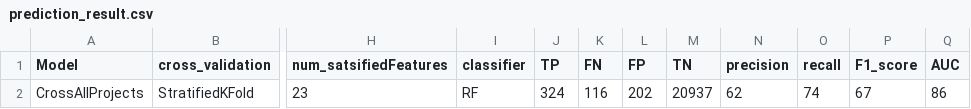
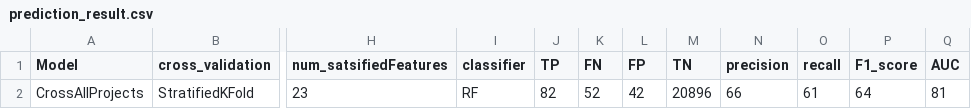
Before and after one commit to Ti-tanium/Software-Test-Project, a CSV file: test_script/results/flakeflagger/only_flakeflagger_classification_result/using_cross_validation/IG_0.0/prediction_result.csv, drawn as a sheet; only a part is shown, gaps mark what is left out; the diff names each change by its address in the sheet, - before the commit and + after, or states it on an @@ line.

```diff
--- a/test_script/results/flakeflagger/only_flakeflagger_classification_result/using_cross_validation/IG_0.0/prediction_result.csv
+++ b/test_script/results/flakeflagger/only_flakeflagger_classification_result/using_cross_validation/IG_0.0/prediction_result.csv
-J2 (TP): 324
+J2 (TP): 82
-K2 (FN): 116
+K2 (FN): 52
-L2 (FP): 202
+L2 (FP): 42
-M2 (TN): 20937
+M2 (TN): 20896
-N2 (precision): 62
+N2 (precision): 66
-O2 (recall): 74
+O2 (recall): 61
-P2 (F1_score): 67
+P2 (F1_score): 64
-Q2 (AUC): 86
+Q2 (AUC): 81
```
Also changed, not shown: test_script/results/flakeflagger/FlakeFlagger_features_IGs_your_dataset.csv, test_script/results/flakeflagger/only_flakeflagger_classification_result/our_data_on_external_testing_dataset/IG_0.0/prediction_result.csv, 9 other files.
